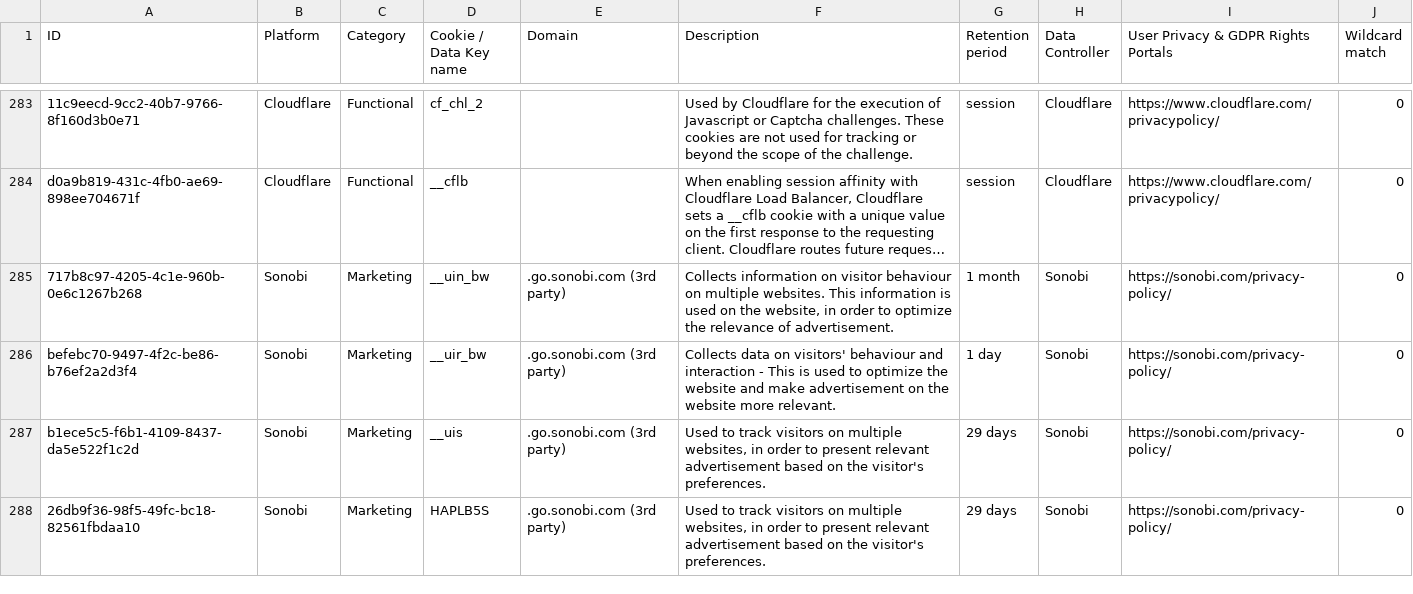
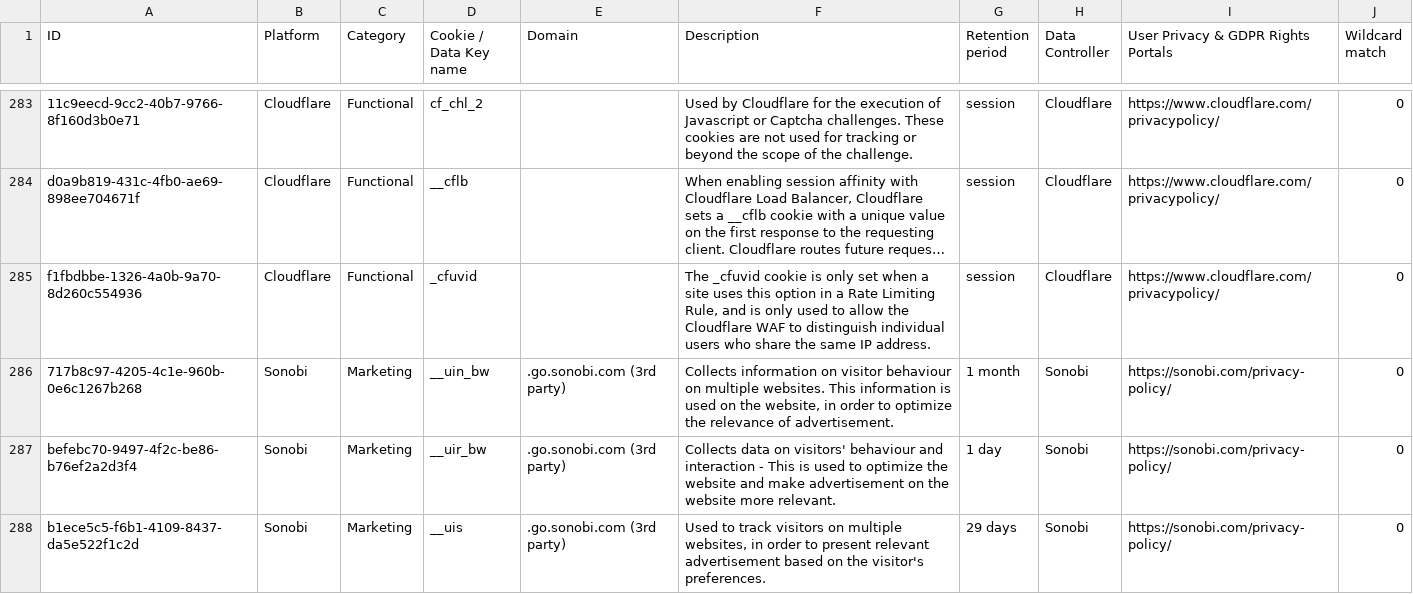
Before and after one commit to jkwakman/Open-Cookie-Database, a CSV file: open-cookie-database.csv, drawn as a sheet; only a part is shown, gaps mark what is left out; the shorter side is filled out with more unchanged rows; long unchanged cells end in …; the diff names each change by its address in the sheet, - before the commit and + after, or states it on an @@ line.

Commit message:
Added cloudflare cookies

```diff
--- a/open-cookie-database.csv
+++ b/open-cookie-database.csv
+row 285: f1fbdbbe-1326-4a0b-9a70-8d260c554936 | Cloudflare | Functional | _cfuvid |  | The _cfuvid cookie is only set when a site uses this option in a Rate Limiting Rule, and is only used to allow the Cloudflare WAF to distinguish individual users who share the same IP address. | session | Cloudflare | https://www.cloudflare.com/privacypolicy/ | 0
```
